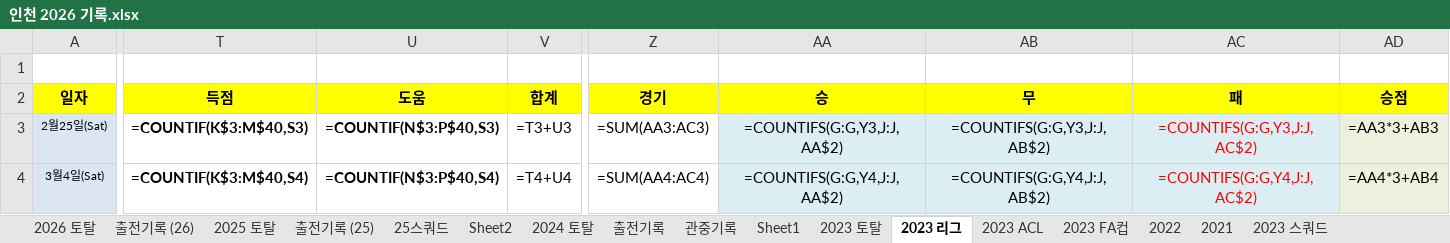
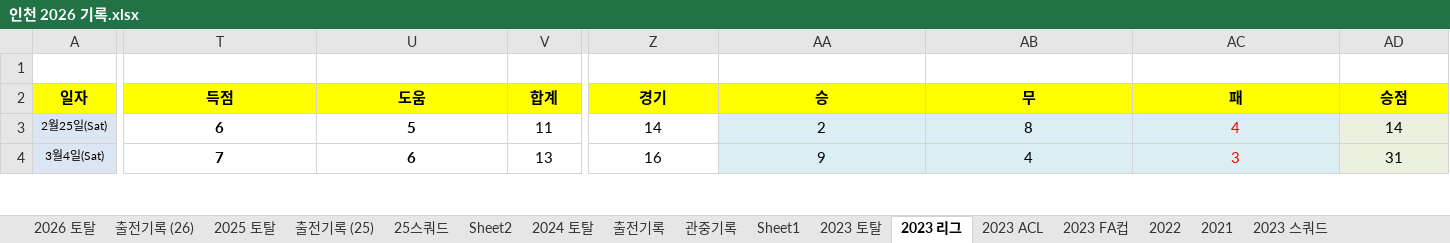
Before and after one commit to lhw1046-cell/incheon-2026, an Excel workbook: 인천 2026 기록.xlsx, sheet 2023 리그, drawn as a sheet; only a part is shown, gaps mark what is left out; values as stored, in another font and other column widths than the file's, no borders; formulas without a stored value are shown as written; conditional formats not drawn; the diff covers the shown part only; the diff names each change by its address in the sheet, - before the commit and + after, or states it on an @@ line.

```diff
--- a/인천 2026 기록.xlsx (sheet 2023 리그)
+++ b/인천 2026 기록.xlsx (sheet 2023 리그)
-T3: =COUNTIF(K$3:M$40,S3)
+T3: 6
-U3: =COUNTIF(N$3:P$40,S3)
+U3: 5
-V3: =T3+U3
+V3: 11
-Z3: =SUM(AA3:AC3)
+Z3: 14
-AA3: =COUNTIFS(G:G,Y3,J:J,AA$2)
+AA3: 2
-AB3: =COUNTIFS(G:G,Y3,J:J,AB$2)
+AB3: 8
-AC3: =COUNTIFS(G:G,Y3,J:J,AC$2)
+AC3: 4
-AD3: =AA3*3+AB3
+AD3: 14
-T4: =COUNTIF(K$3:M$40,S4)
+T4: 7
-U4: =COUNTIF(N$3:P$40,S4)
+U4: 6
-V4: =T4+U4
+V4: 13
-Z4: =SUM(AA4:AC4)
+Z4: 16
-AA4: =COUNTIFS(G:G,Y4,J:J,AA$2)
+AA4: 9
-AB4: =COUNTIFS(G:G,Y4,J:J,AB$2)
+AB4: 4
-AC4: =COUNTIFS(G:G,Y4,J:J,AC$2)
+AC4: 3
-AD4: =AA4*3+AB4
+AD4: 31
```
Also changed, not shown: 413 edited cells elsewhere in this sheet, sheet 2025 토탈, sheet 2024 토탈, sheet 2023 토탈, sheet 2026 토탈, sheet 2023 ACL, sheet 2023 FA컵, 5 more sheets, hidden cells, 5 other files.
